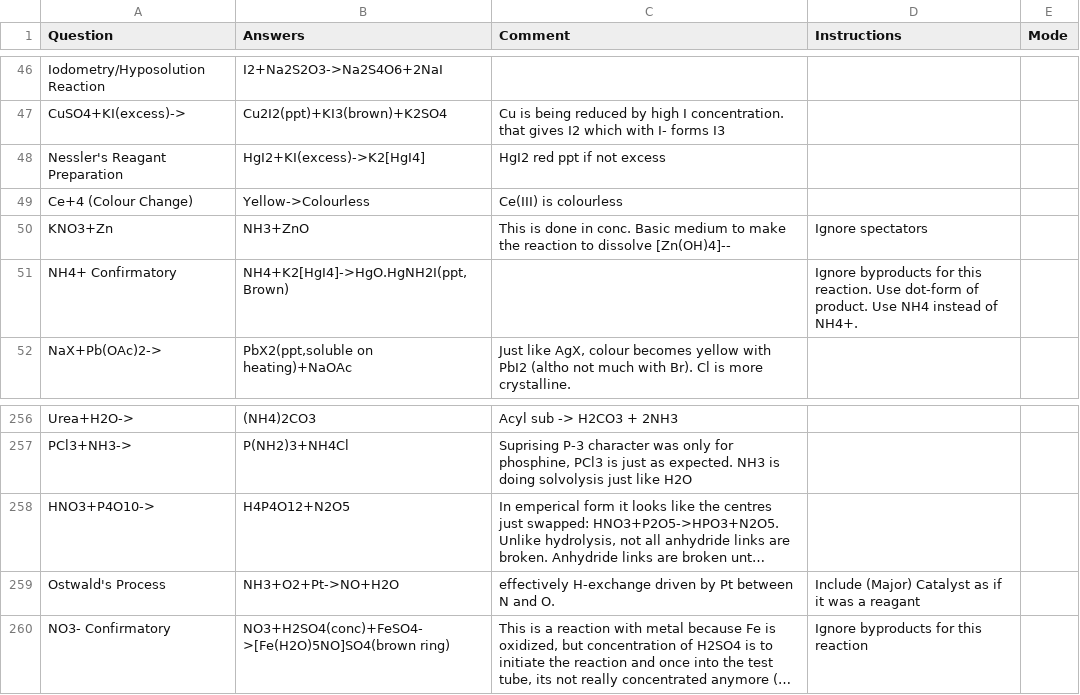
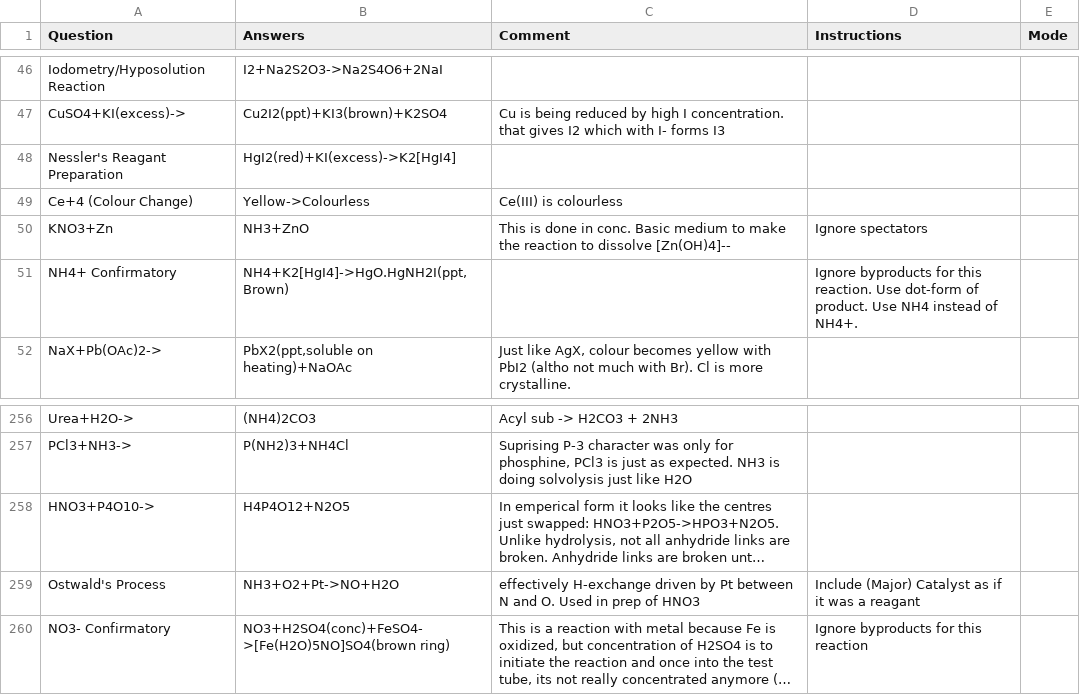
Before and after one commit to RishiNandha/Kossel, a CSV file: default.csv, drawn as a sheet; only a part is shown, gaps mark what is left out; long unchanged cells end in …; the diff names each change by its address in the sheet, - before the commit and + after, or states it on an @@ line.

```diff
--- a/default.csv
+++ b/default.csv
-B48 (Answers): HgI2+KI(excess)->K2[HgI4]
+B48 (Answers): HgI2(red)+KI(excess)->K2[HgI4]
-C48 (Comment): HgI2 red ppt if not excess
+C48 (Comment): (empty)
-C259 (Comment): …and O.
+C259 (Comment): …and O. Used in prep of HNO3
```
Also changed, not shown: 2 other files.
